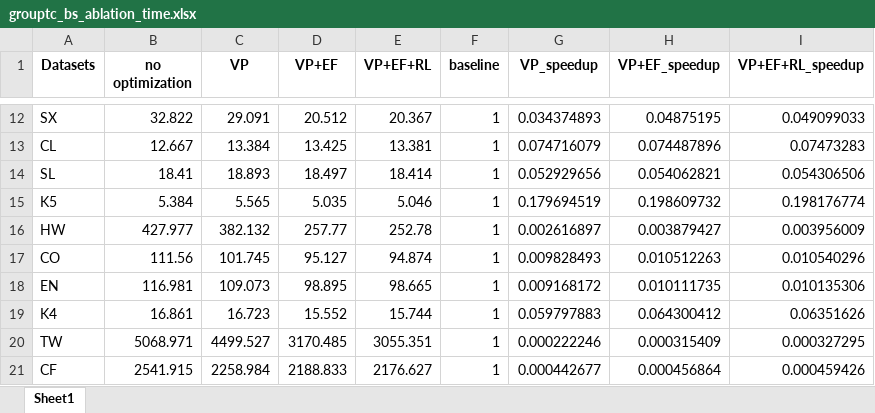
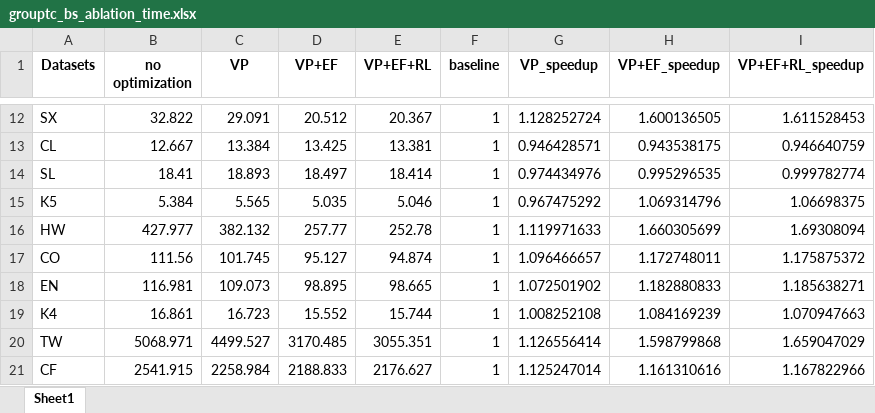
Before and after one commit to Nanqipro/TC_Log_result_processing, an Excel workbook: excel/grouptc_bs_ablation_time.xlsx, sheet Sheet1, drawn as a sheet; only a part is shown, gaps mark what is left out; values as stored, in another font and other column widths than the file's, no borders; the diff covers the shown part only; the diff names each change by its address in the sheet, - before the commit and + after, or states it on an @@ line.

```diff
--- a/excel/grouptc_bs_ablation_time.xlsx (sheet Sheet1)
+++ b/excel/grouptc_bs_ablation_time.xlsx (sheet Sheet1)
-G12 (VP_speedup): 0.034374893
+G12 (VP_speedup): 1.128252724
-H12 (VP+EF_speedup): 0.04875195
+H12 (VP+EF_speedup): 1.600136505
-I12 (VP+EF+RL_speedup): 0.049099033
+I12 (VP+EF+RL_speedup): 1.611528453
-G13 (VP_speedup): 0.074716079
+G13 (VP_speedup): 0.946428571
-H13 (VP+EF_speedup): 0.074487896
+H13 (VP+EF_speedup): 0.943538175
-I13 (VP+EF+RL_speedup): 0.07473283
+I13 (VP+EF+RL_speedup): 0.946640759
-G14 (VP_speedup): 0.052929656
+G14 (VP_speedup): 0.974434976
-H14 (VP+EF_speedup): 0.054062821
+H14 (VP+EF_speedup): 0.995296535
-I14 (VP+EF+RL_speedup): 0.054306506
+I14 (VP+EF+RL_speedup): 0.999782774
-G15 (VP_speedup): 0.179694519
+G15 (VP_speedup): 0.967475292
-H15 (VP+EF_speedup): 0.198609732
+H15 (VP+EF_speedup): 1.069314796
-I15 (VP+EF+RL_speedup): 0.198176774
+I15 (VP+EF+RL_speedup): 1.06698375
-G16 (VP_speedup): 0.002616897
+G16 (VP_speedup): 1.119971633
-H16 (VP+EF_speedup): 0.003879427
+H16 (VP+EF_speedup): 1.660305699
-I16 (VP+EF+RL_speedup): 0.003956009
+I16 (VP+EF+RL_speedup): 1.69308094
-G17 (VP_speedup): 0.009828493
+G17 (VP_speedup): 1.096466657
-H17 (VP+EF_speedup): 0.010512263
+H17 (VP+EF_speedup): 1.172748011
-I17 (VP+EF+RL_speedup): 0.010540296
+I17 (VP+EF+RL_speedup): 1.175875372
-G18 (VP_speedup): 0.009168172
+G18 (VP_speedup): 1.072501902
-H18 (VP+EF_speedup): 0.010111735
+H18 (VP+EF_speedup): 1.182880833
-I18 (VP+EF+RL_speedup): 0.010135306
+I18 (VP+EF+RL_speedup): 1.185638271
-G19 (VP_speedup): 0.059797883
+G19 (VP_speedup): 1.008252108
-H19 (VP+EF_speedup): 0.064300412
+H19 (VP+EF_speedup): 1.084169239
-I19 (VP+EF+RL_speedup): 0.06351626
+I19 (VP+EF+RL_speedup): 1.070947663
-G20 (VP_speedup): 0.000222246
+G20 (VP_speedup): 1.126556414
-H20 (VP+EF_speedup): 0.000315409
+H20 (VP+EF_speedup): 1.598799868
-I20 (VP+EF+RL_speedup): 0.000327295
+I20 (VP+EF+RL_speedup): 1.659047029
-G21 (VP_speedup): 0.000442677
+G21 (VP_speedup): 1.125247014
-H21 (VP+EF_speedup): 0.000456864
+H21 (VP+EF_speedup): 1.161310616
-I21 (VP+EF+RL_speedup): 0.000459426
+I21 (VP+EF+RL_speedup): 1.167822966
```
Also changed, not shown: 78 edited cells elsewhere in this sheet, 1 other file.
